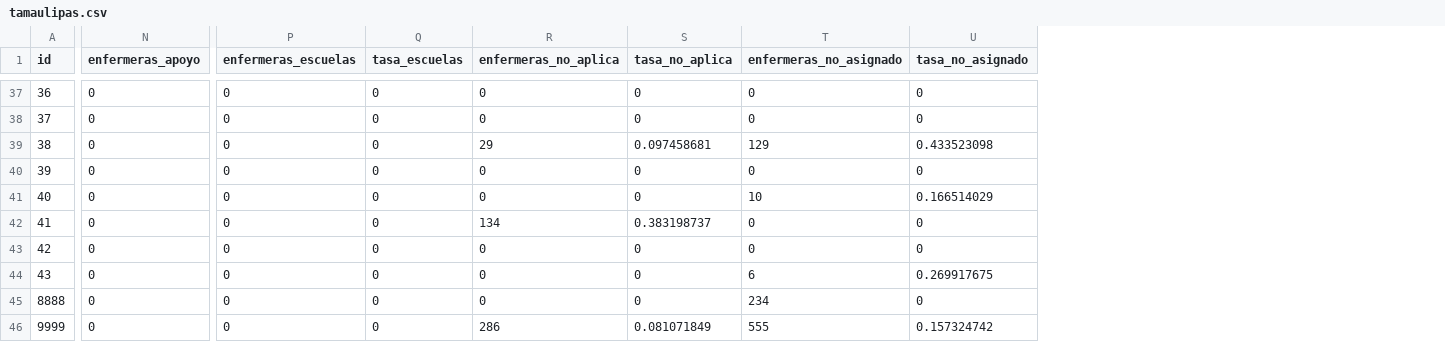
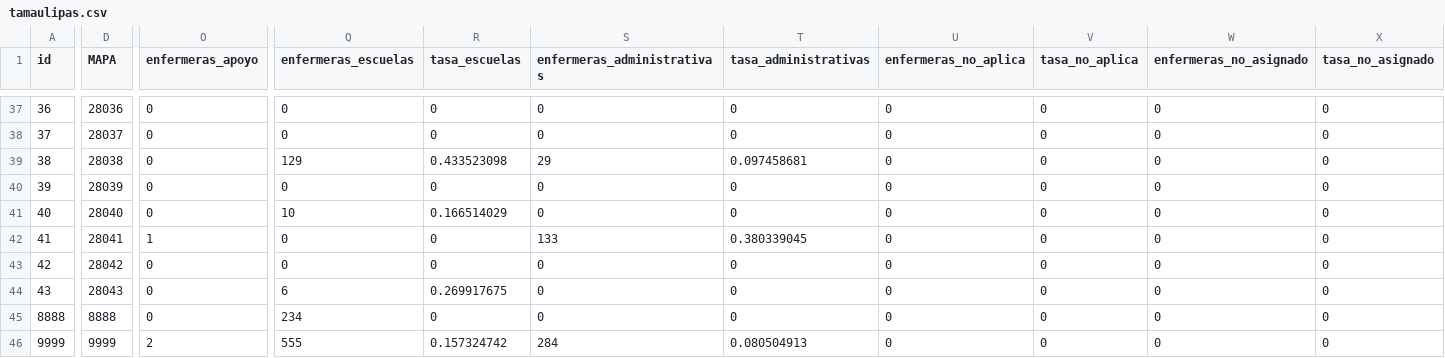
Before and after one commit to enfcarloseligio/D3_js_MX_RHE2025, a CSV file: data/rate/tamaulipas.csv, drawn as a sheet; only a part is shown, gaps mark what is left out; addresses are those after the commit; the diff covers the shown part only; the diff names each change by its address in the sheet, - before the commit and + after, or states it on an @@ line.

```diff
--- a/data/rate/tamaulipas.csv
+++ b/data/rate/tamaulipas.csv
+column D (MAPA), rows 37-46: 28036 | 28037 | 28038 | 28039 | 28040 | 28041 | 28042 | 28043 | 8888 | 9999
+column S (enfermeras_administrativas), rows 37-46: 0 | 0 | 29 | 0 | 0 | 133 | 0 | 0 | 0 | 284
+column T (tasa_administrativas), rows 37-46: 0 | 0 | 0.097458681 | 0 | 0 | 0.380339045 | 0 | 0 | 0 | 0.080504913
-Q39 (enfermeras_escuelas): 0
+Q39 (enfermeras_escuelas): 129
-R39 (tasa_escuelas): 0
+R39 (tasa_escuelas): 0.433523098
-U39 (enfermeras_no_aplica): 29
+U39 (enfermeras_no_aplica): 0
-V39 (tasa_no_aplica): 0.097458681
+V39 (tasa_no_aplica): 0
-W39 (enfermeras_no_asignado): 129
+W39 (enfermeras_no_asignado): 0
-X39 (tasa_no_asignado): 0.433523098
+X39 (tasa_no_asignado): 0
-Q41 (enfermeras_escuelas): 0
+Q41 (enfermeras_escuelas): 10
-R41 (tasa_escuelas): 0
+R41 (tasa_escuelas): 0.166514029
-W41 (enfermeras_no_asignado): 10
+W41 (enfermeras_no_asignado): 0
-X41 (tasa_no_asignado): 0.166514029
+X41 (tasa_no_asignado): 0
-O42 (enfermeras_apoyo): 0
+O42 (enfermeras_apoyo): 1
-U42 (enfermeras_no_aplica): 134
+U42 (enfermeras_no_aplica): 0
-V42 (tasa_no_aplica): 0.383198737
+V42 (tasa_no_aplica): 0
-Q44 (enfermeras_escuelas): 0
+Q44 (enfermeras_escuelas): 6
-R44 (tasa_escuelas): 0
+R44 (tasa_escuelas): 0.269917675
-W44 (enfermeras_no_asignado): 6
+W44 (enfermeras_no_asignado): 0
-X44 (tasa_no_asignado): 0.269917675
+X44 (tasa_no_asignado): 0
-Q45 (enfermeras_escuelas): 0
+Q45 (enfermeras_escuelas): 234
-W45 (enfermeras_no_asignado): 234
+W45 (enfermeras_no_asignado): 0
-O46 (enfermeras_apoyo): 0
+O46 (enfermeras_apoyo): 2
-Q46 (enfermeras_escuelas): 0
+Q46 (enfermeras_escuelas): 555
-R46 (tasa_escuelas): 0
+R46 (tasa_escuelas): 0.157324742
-U46 (enfermeras_no_aplica): 286
+U46 (enfermeras_no_aplica): 0
-V46 (tasa_no_aplica): 0.081071849
+V46 (tasa_no_aplica): 0
-W46 (enfermeras_no_asignado): 555
+W46 (enfermeras_no_asignado): 0
-X46 (tasa_no_asignado): 0.157324742
+X46 (tasa_no_asignado): 0
```
Also changed, not shown: 36 edited cells elsewhere in this file, data/rate/aguascalientes.csv, 6 other files.
